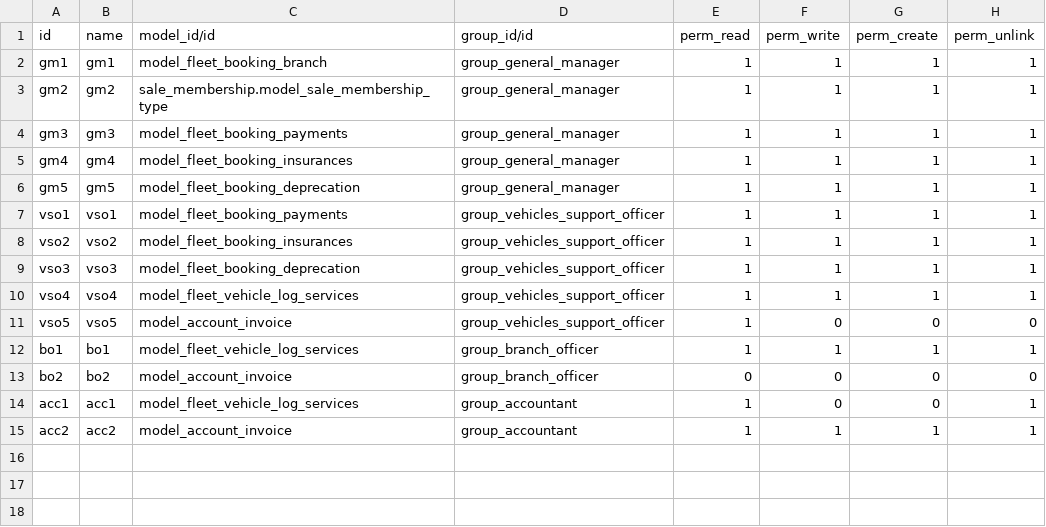
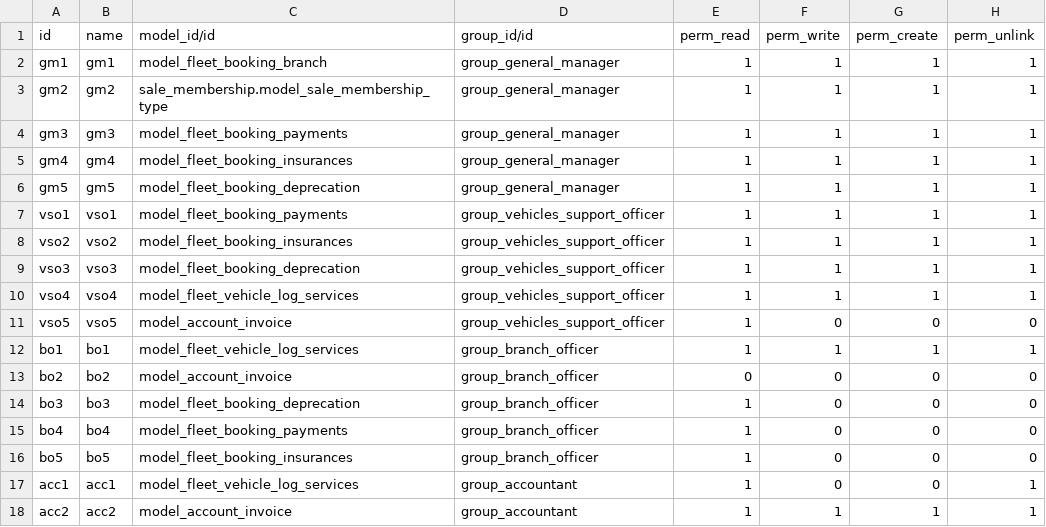
Before and after one commit to it-projects-llc/addons-dev, a CSV file: fleet_booking/security/ir.model.access.csv, drawn as a sheet; the diff names each change by its address in the sheet, - before the commit and + after, or states it on an @@ line.

```diff
--- a/fleet_booking/security/ir.model.access.csv
+++ b/fleet_booking/security/ir.model.access.csv
+row 14: bo3 | bo3 | model_fleet_booking_deprecation | group_branch_officer | 1 | 0 | 0 | 0
+row 15: bo4 | bo4 | model_fleet_booking_payments | group_branch_officer | 1 | 0 | 0 | 0
+row 16: bo5 | bo5 | model_fleet_booking_insurances | group_branch_officer | 1 | 0 | 0 | 0
```
Also changed, not shown: 1 other file.
